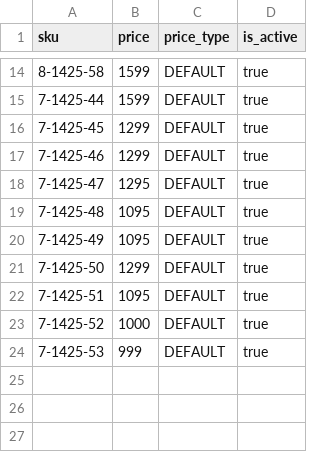
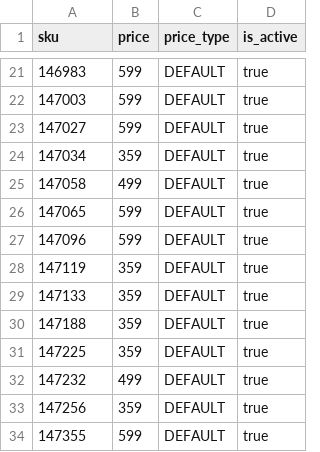
Before and after one commit to spryker/demoshop, a CSV file: src/Pyz/Zed/Price/Business/Internal/DemoData/demo-price.csv, drawn as a sheet; only a part is shown, gaps mark what is left out; the diff covers the shown part only.

```diff
--- a/src/Pyz/Zed/Price/Business/Internal/DemoData/demo-price.csv
+++ b/src/Pyz/Zed/Price/Business/Internal/DemoData/demo-price.csv
@@ -14,11 +21,14 @@
-"8-1425-58";1599;"DEFAULT";true
-"7-1425-44";1599;"DEFAULT";true
-"7-1425-45";1299;"DEFAULT";true
-"7-1425-46";1299;"DEFAULT";true
-"7-1425-47";1295;"DEFAULT";true
-"7-1425-48";1095;"DEFAULT";true
-"7-1425-49";1095;"DEFAULT";true
-"7-1425-50";1299;"DEFAULT";true
-"7-1425-51";1095;"DEFAULT";true
-"7-1425-52";1000;"DEFAULT";true
-"7-1425-53";999;"DEFAULT";true
+"146983";599;"DEFAULT";true
+"147003";599;"DEFAULT";true
+"147027";599;"DEFAULT";true
+"147034";359;"DEFAULT";true
+"147058";499;"DEFAULT";true
+"147065";599;"DEFAULT";true
+"147096";599;"DEFAULT";true
+"147119";359;"DEFAULT";true
+"147133";359;"DEFAULT";true
+"147188";359;"DEFAULT";true
+"147225";359;"DEFAULT";true
+"147232";499;"DEFAULT";true
+"147256";359;"DEFAULT";true
+"147355";599;"DEFAULT";true
```
Also changed, not shown: 7 added rows and 24 edited cells elsewhere in this file, src/Pyz/Zed/ProductCategory/Business/Internal/DemoData/demo-product-category-data.csv, src/Pyz/Zed/Stock/Business/Internal/DemoData/demo-stock.csv, 37 other files.
